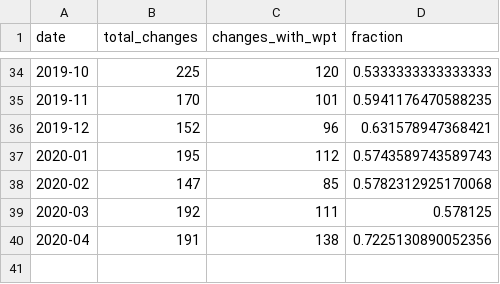
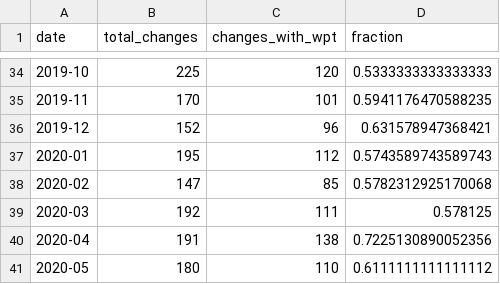
Before and after one commit to Ecosystem-Infra/ecosystem-infra-stats, a CSV file: wpt-usage.csv, drawn as a sheet; only a part is shown, gaps mark what is left out.

```diff
--- a/wpt-usage.csv
+++ b/wpt-usage.csv
@@ -40 +40,2 @@ date,total_changes,changes_with_wpt,fraction
 2020-04,191,138,0.7225130890052356
+2020-05,180,110,0.6111111111111112
```
Also changed, not shown: export-latency-stats.csv, import-latency-stats.csv, 15 other files.
